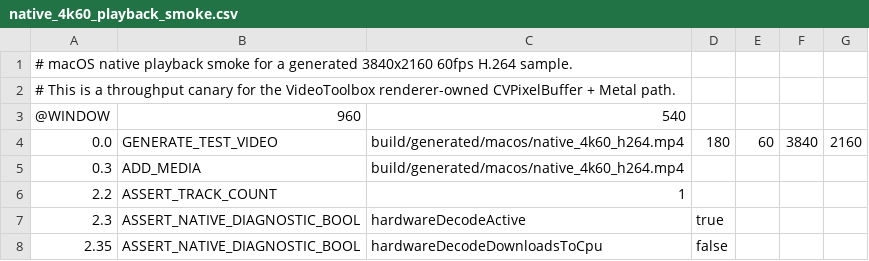
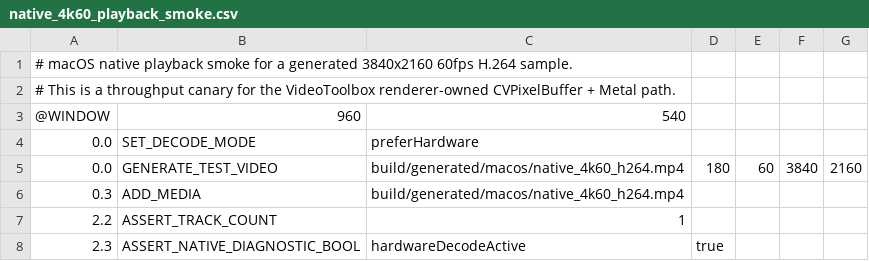
Before and after one commit to Nakiha/VoidPlayer, a CSV file: ui_tests/macos/native_4k60_playback_smoke.csv, drawn as a sheet; only a part is shown; the shorter side is filled out with more unchanged rows.

Commit message:
Hardening macOS native bridge and release gates

```diff
--- a/ui_tests/macos/native_4k60_playback_smoke.csv
+++ b/ui_tests/macos/native_4k60_playback_smoke.csv
@@ -3,2 +3,3 @@
 @WINDOW, 960, 540
+0.0, SET_DECODE_MODE, preferHardware
 0.0, GENERATE_TEST_VIDEO, build/generated/macos/native_4k60_h264.mp4, 180, 60, 3840, 2160
```
Also changed, not shown: ui_tests/macos/native_add_track_smoke.csv, ui_tests/macos/native_eof_settle_smoke.csv, 47 other files.
